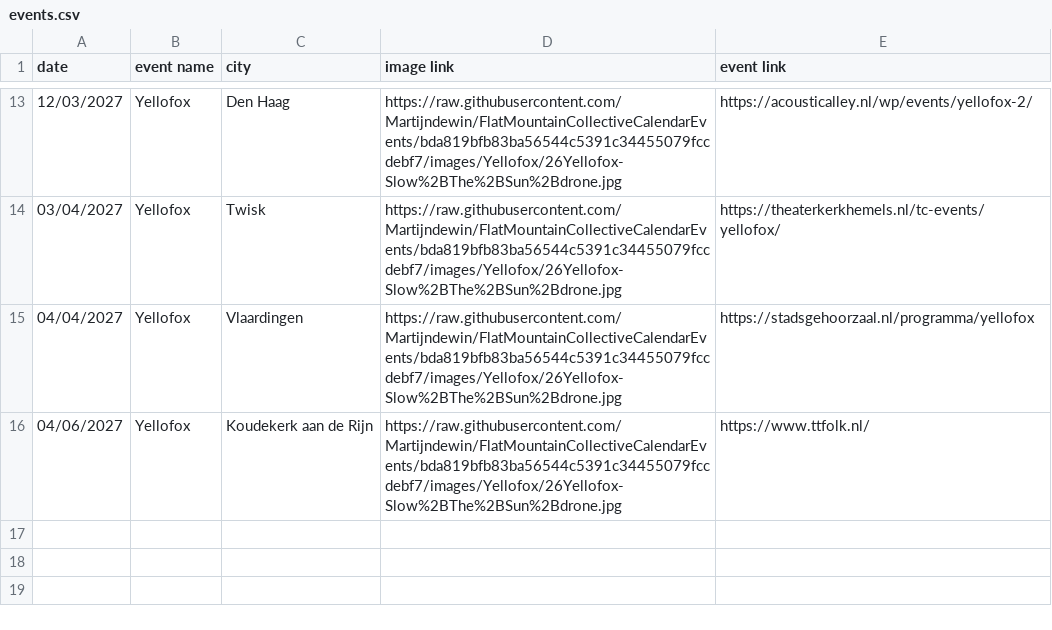
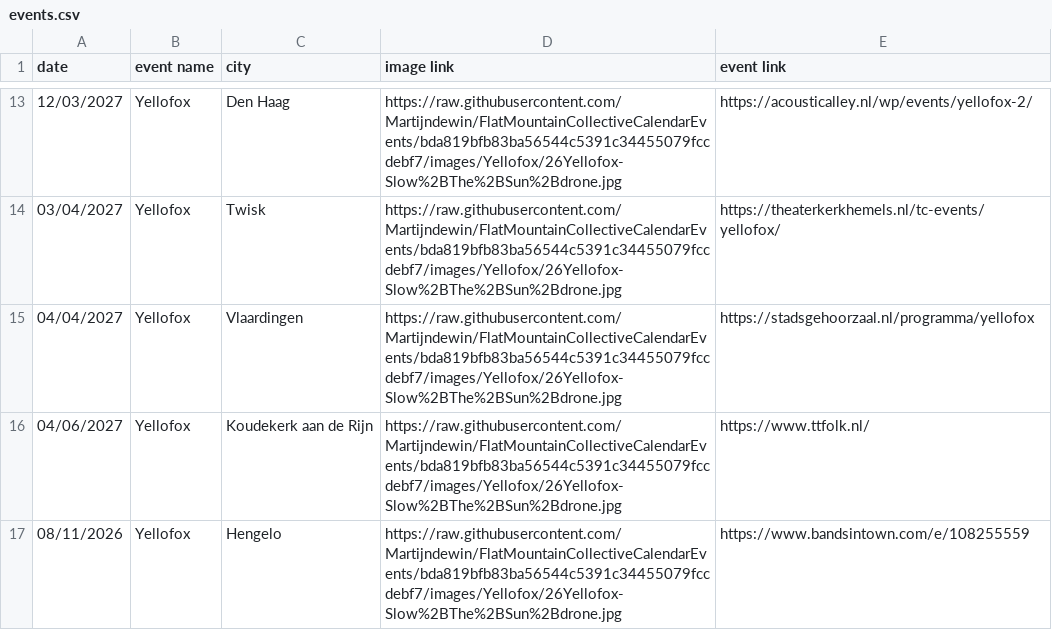
Before and after one commit to Martijndewin/FlatMountainCollectiveCalendarEvents, a CSV file: events.csv, drawn as a sheet; only a part is shown, gaps mark what is left out.

Commit message:
Update events.csv

```diff
--- a/events.csv
+++ b/events.csv
@@ -16 +16,2 @@ date;event name;city;image link;event link
 04/06/2027;Yellofox;Koudekerk aan de Rijn;https://raw.githubusercontent.com/Martijndewin/FlatMountainCollectiveCalendarEvents/bda819bfb83ba56544c5391c34455079fccdebf7/images/Yellofox/26Yellofox-Slow%2BThe%2BSun%2Bdrone.jpg;https://www.ttfolk.nl/
+08/11/2026;Yellofox;Hengelo;https://raw.githubusercontent.com/Martijndewin/FlatMountainCollectiveCalendarEvents/bda819bfb83ba56544c5391c34455079fccdebf7/images/Yellofox/26Yellofox-Slow%2BThe%2BSun%2Bdrone.jpg;https://www.bandsintown.com/e/108255559
```
